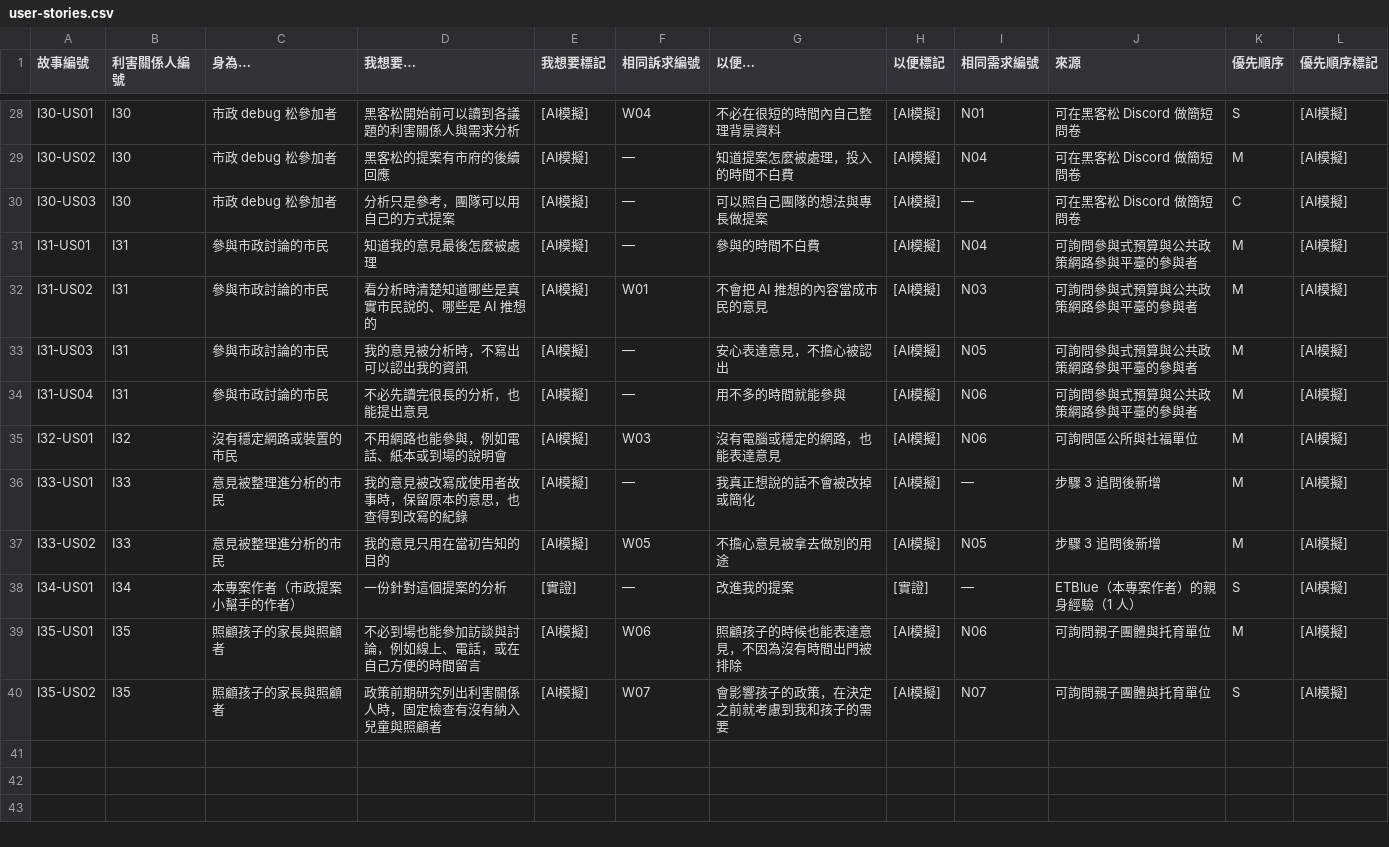
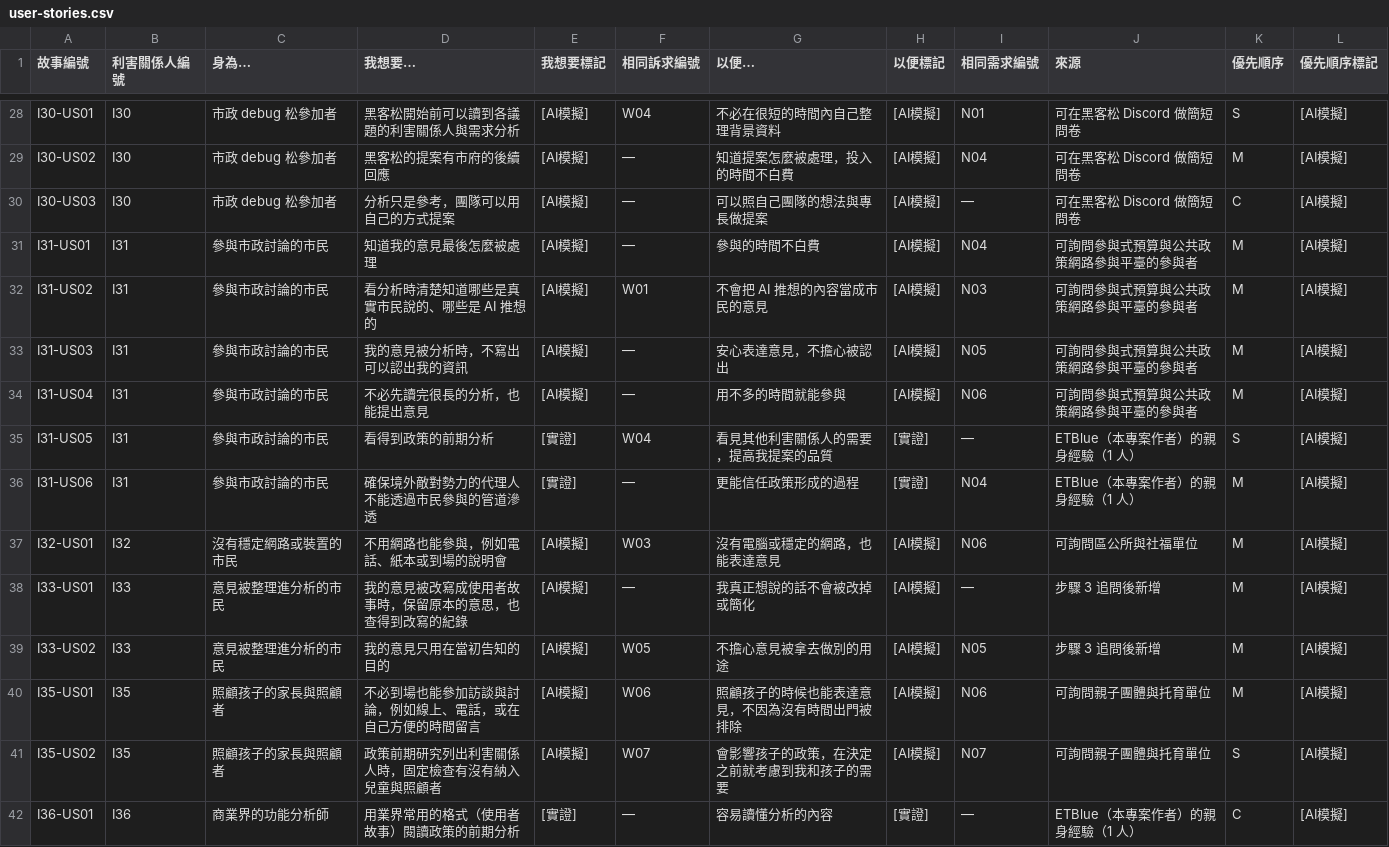
Before and after one commit to ETBlue/pumadebugthon, a CSV file: analysis/9-policydiscovery/user-stories.csv, drawn as a sheet; only a part is shown, gaps mark what is left out; removed rows and columns are numbered as before the commit, all else as after; the diff names each change by its address in the sheet, - before the commit and + after, or states it on an @@ line.

```diff
--- a/analysis/9-policydiscovery/user-stories.csv
+++ b/analysis/9-policydiscovery/user-stories.csv
+row 35: I31-US05 | I31 | 參與市政討論的市民 | 看得到政策的前期分析 | [實證] | W04 | 看見其他利害關係人的需要，提高我提案的品質 | [實證] | — | ETBlue（本專案作者）的親身經驗（1 人） | S | [AI模擬]
+row 36: I31-US06 | I31 | 參與市政討論的市民 | 確保境外敵對勢力的代理人不能透過市民參與的管道滲透 | [實證] | — | 更能信任政策形成的過程 | [實證] | N04 | ETBlue（本專案作者）的親身經驗（1 人） | M | [AI模擬]
-row 38: I34-US01 | I34 | 本專案作者（市政提案小幫手的作者） | 一份針對這個提案的分析 | [實證] | — | 改進我的提案 | [實證] | — | ETBlue（本專案作者）的親身經驗（1 人） | S | [AI模擬]
+row 42: I36-US01 | I36 | 商業界的功能分析師 | 用業界常用的格式（使用者故事）閱讀政策的前期分析 | [實證] | — | 容易讀懂分析的內容 | [實證] | — | ETBlue（本專案作者）的親身經驗（1 人） | C | [AI模擬]
```
Also changed, not shown: analysis/data/stakeholders.csv, 4 other files.
